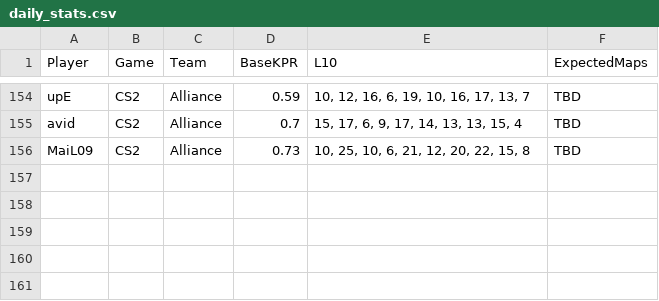
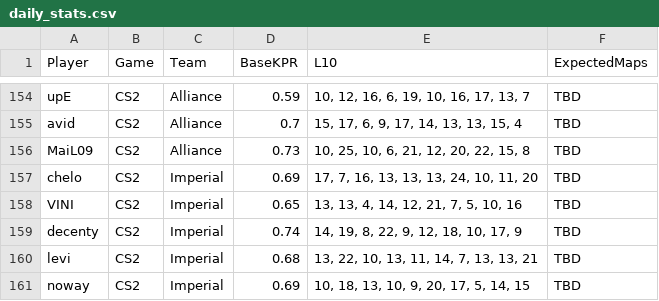
Before and after one commit to SleeperKid/cs2-Prop-Grader, a CSV file: daily_stats.csv, drawn as a sheet; only a part is shown, gaps mark what is left out.

```diff
--- a/daily_stats.csv
+++ b/daily_stats.csv
@@ -156 +156,6 @@ avid,CS2,Alliance,0.7,"15, 17, 6, 9, 17, 14, 13, 13, 15, 4",TBD
 MaiL09,CS2,Alliance,0.73,"10, 25, 10, 6, 21, 12, 20, 22, 15, 8",TBD
+chelo,CS2,Imperial,0.69,"17, 7, 16, 13, 13, 13, 24, 10, 11, 20",TBD
+VINI,CS2,Imperial,0.65,"13, 13, 4, 14, 12, 21, 7, 5, 10, 16",TBD
+decenty,CS2,Imperial,0.74,"14, 19, 8, 22, 9, 12, 18, 10, 17, 9",TBD
+levi,CS2,Imperial,0.68,"13, 22, 10, 13, 11, 14, 7, 13, 13, 21",TBD
+noway,CS2,Imperial,0.69,"10, 18, 13, 10, 9, 20, 17, 5, 14, 15",TBD
```
